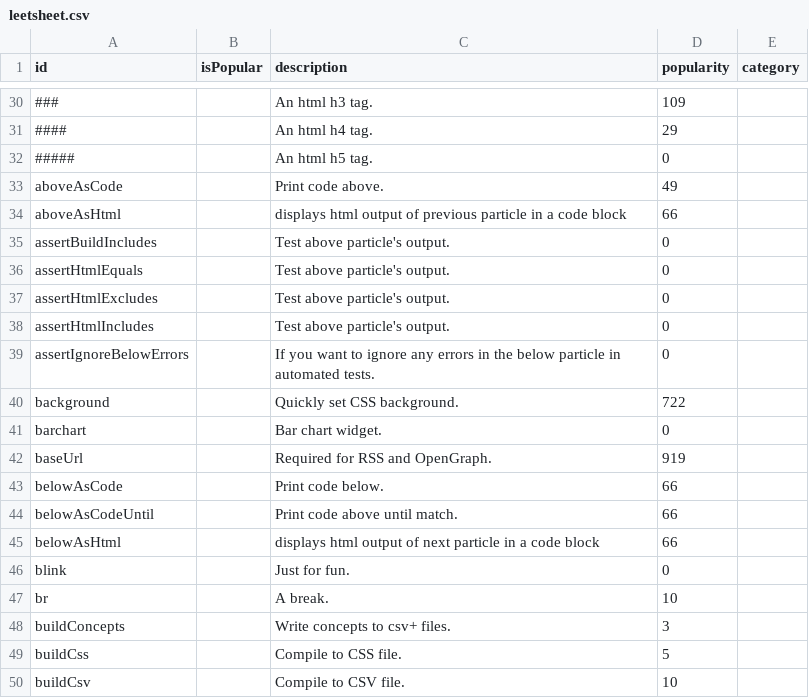
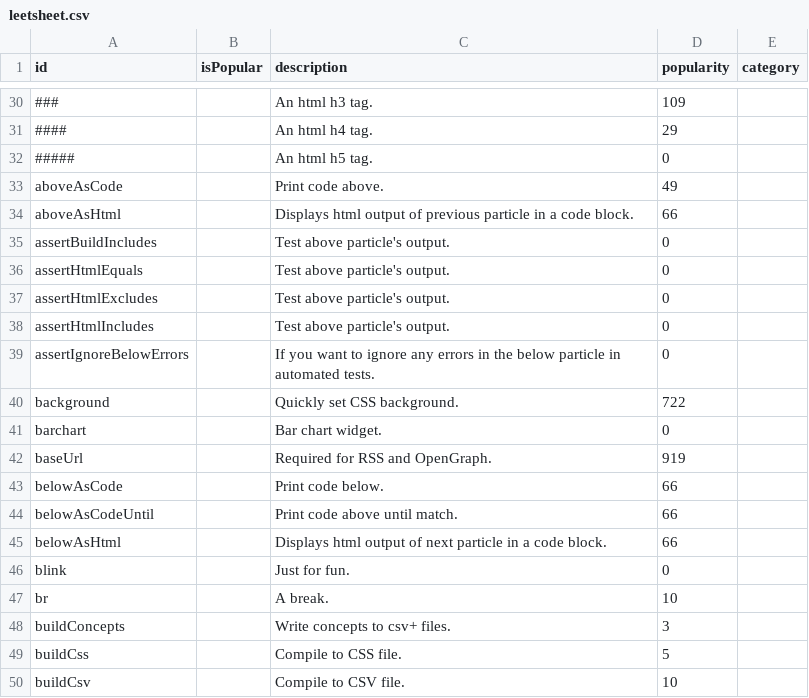
Before and after one commit to breck7/scroll, a CSV file: leetsheet.csv, drawn as a sheet; only a part is shown, gaps mark what is left out; the diff names each change by its address in the sheet, - before the commit and + after, or states it on an @@ line.

```diff
--- a/leetsheet.csv
+++ b/leetsheet.csv
-C34 (description): displays html output of previous particle in a code block
+C34 (description): Displays html output of previous particle in a code block.
-C45 (description): displays html output of next particle in a code block
+C45 (description): Displays html output of next particle in a code block.
```
Also changed, not shown: blog/posts.csv, blog/posts.tsv, 45 other files.
